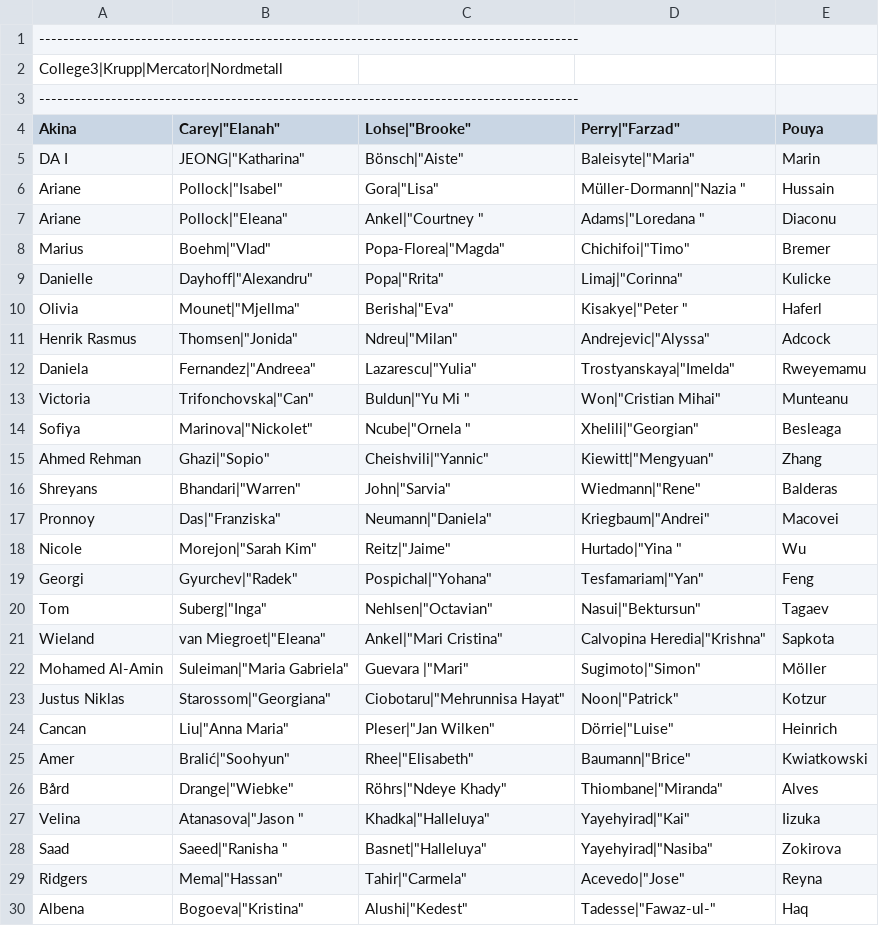
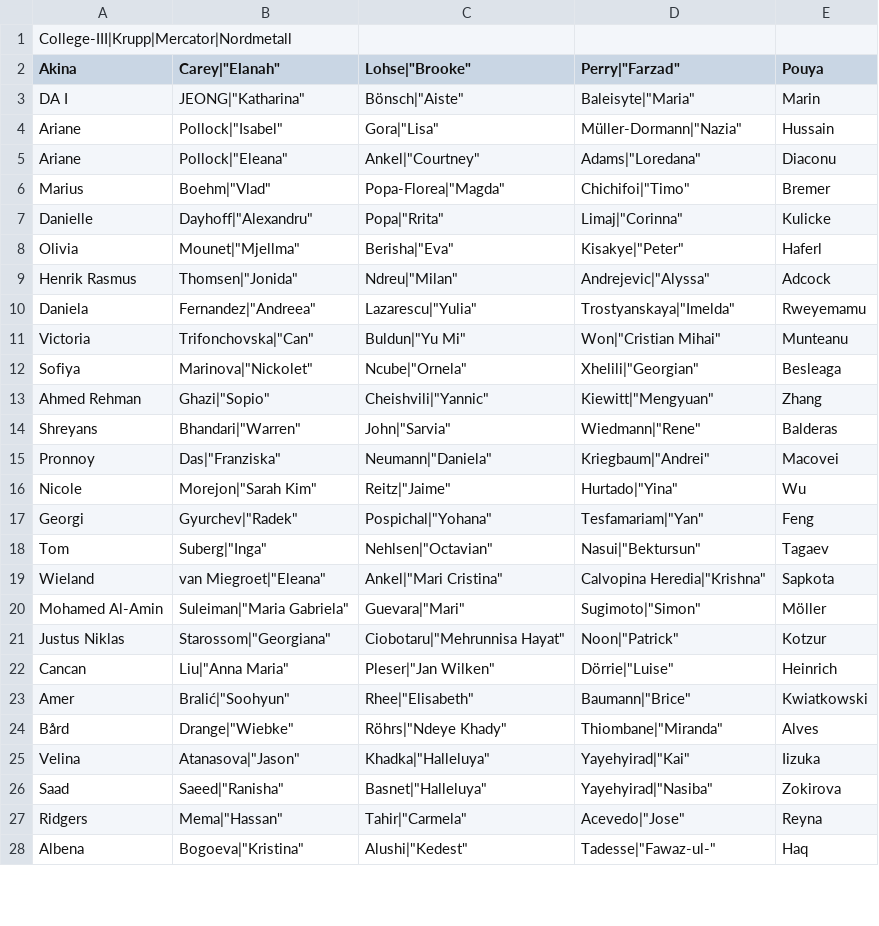
Before and after one commit to smirea/roomAllocation, a CSV file: utils/allocations.csv, drawn as a sheet; only a part is shown; the diff covers the shown part only.

Commit message:
created extract college script and saved the college allocations for 2012

```diff
--- a/utils/allocations.csv
+++ b/utils/allocations.csv
@@ -1,15 +1,13 @@
-------------------------------------------------------------------------------------------
-College3|Krupp|Mercator|Nordmetall
-------------------------------------------------------------------------------------------
+College-III|Krupp|Mercator|Nordmetall
 "Akina","Carey"|"Elanah","Lohse"|"Brooke","Perry"|"Farzad","Pouya"
 "DA I","JEONG"|"Katharina","Bönsch"|"Aiste","Baleisyte"|"Maria","Marin"
-"Ariane","Pollock"|"Isabel","Gora"|"Lisa","Müller-Dormann"|"Nazia ","Hussain"
-"Ariane","Pollock"|"Eleana","Ankel"|"Courtney ","Adams"|"Loredana ","Diaconu"
+"Ariane","Pollock"|"Isabel","Gora"|"Lisa","Müller-Dormann"|"Nazia","Hussain"
+"Ariane","Pollock"|"Eleana","Ankel"|"Courtney","Adams"|"Loredana","Diaconu"
 "Marius","Boehm"|"Vlad","Popa-Florea"|"Magda","Chichifoi"|"Timo","Bremer"
 "Danielle","Dayhoff"|"Alexandru","Popa"|"Rrita","Limaj"|"Corinna","Kulicke"
-"Olivia ","Mounet"|"Mjellma","Berisha"|"Eva","Kisakye"|"Peter ","Haferl"
+"Olivia","Mounet"|"Mjellma","Berisha"|"Eva","Kisakye"|"Peter","Haferl"
 "Henrik Rasmus","Thomsen"|"Jonida","Ndreu"|"Milan","Andrejevic"|"Alyssa","Adcock"
 "Daniela","Fernandez"|"Andreea","Lazarescu"|"Yulia","Trostyanskaya"|"Imelda","Rweyemamu"
-"Victoria","Trifonchovska"|"Can","Buldun"|"Yu Mi ","Won"|"Cristian Mihai","Munteanu"
-"Sofiya","Marinova"|"Nickolet","Ncube"|"Ornela ","Xhelili"|"Georgian","Besleaga"
+"Victoria","Trifonchovska"|"Can","Buldun"|"Yu Mi","Won"|"Cristian Mihai","Munteanu"
+"Sofiya","Marinova"|"Nickolet","Ncube"|"Ornela","Xhelili"|"Georgian","Besleaga"
 "Ahmed Rehman","Ghazi"|"Sopio","Cheishvili"|"Yannic","Kiewitt"|"Mengyuan","Zhang"
@@ -18,2 +16,2 @@ College3|Krupp|Mercator|Nordmetall
-"Nicole","Morejon"|"Sarah Kim","Reitz"|"Jaime","Hurtado"|"Yina ","Wu"
+"Nicole","Morejon"|"Sarah Kim","Reitz"|"Jaime","Hurtado"|"Yina","Wu"
 "Georgi","Gyurchev"|"Radek","Pospichal"|"Yohana","Tesfamariam"|"Yan","Feng"
@@ -21,3 +19,3 @@ College3|Krupp|Mercator|Nordmetall
 "Wieland","van Miegroet"|"Eleana","Ankel"|"Mari Cristina","Calvopina Heredia"|"Krishna","Sapkota"
-"Mohamed Al-Amin","Suleiman"|"Maria Gabriela","Guevara "|"Mari","Sugimoto"|"Simon","Möller"
+"Mohamed Al-Amin","Suleiman"|"Maria Gabriela","Guevara"|"Mari","Sugimoto"|"Simon","Möller"
 "Justus Niklas","Starossom"|"Georgiana","Ciobotaru"|"Mehrunnisa Hayat","Noon"|"Patrick","Kotzur"
@@ -26,4 +24,4 @@ College3|Krupp|Mercator|Nordmetall
 "Bård","Drange"|"Wiebke","Röhrs"|"Ndeye Khady","Thiombane"|"Miranda","Alves"
-"Velina","Atanasova"|"Jason ","Khadka"|"Halleluya","Yayehyirad"|"Kai","Iizuka"
-"Saad","Saeed"|"Ranisha ","Basnet"|"Halleluya","Yayehyirad"|"Nasiba","Zokirova"
+"Velina","Atanasova"|"Jason","Khadka"|"Halleluya","Yayehyirad"|"Kai","Iizuka"
+"Saad","Saeed"|"Ranisha","Basnet"|"Halleluya","Yayehyirad"|"Nasiba","Zokirova"
 "Ridgers","Mema"|"Hassan","Tahir"|"Carmela","Acevedo"|"Jose","Reyna"
```
Also changed, not shown: 32 edited cells elsewhere in this file, 3 other files.
